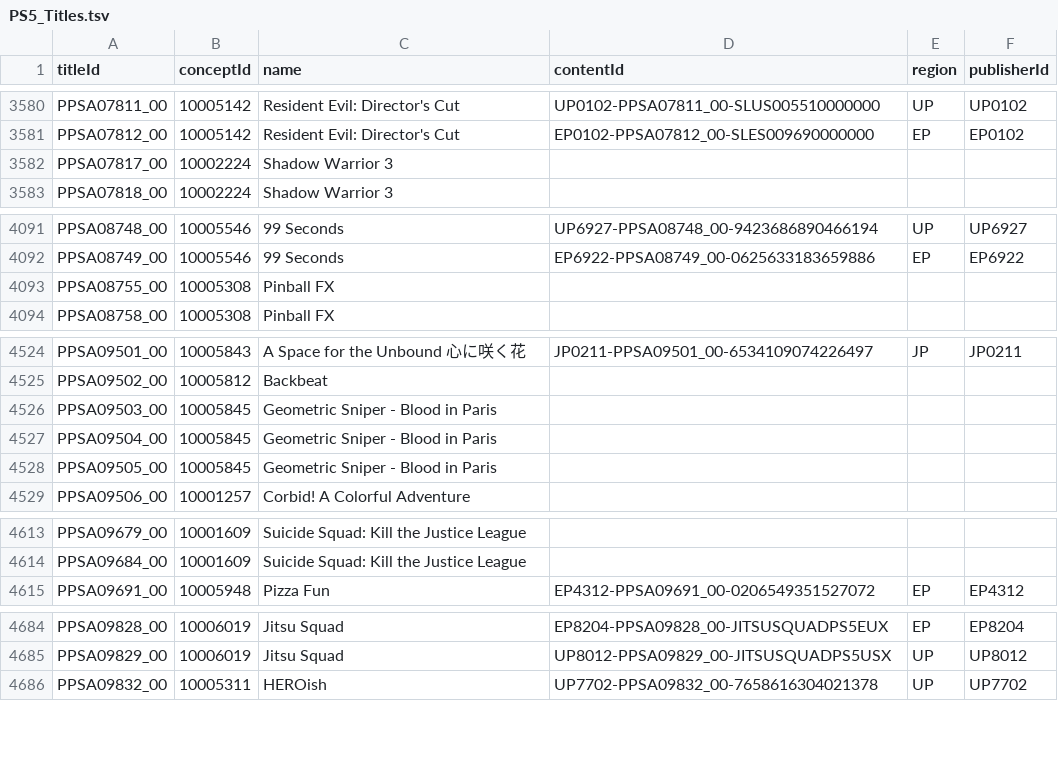
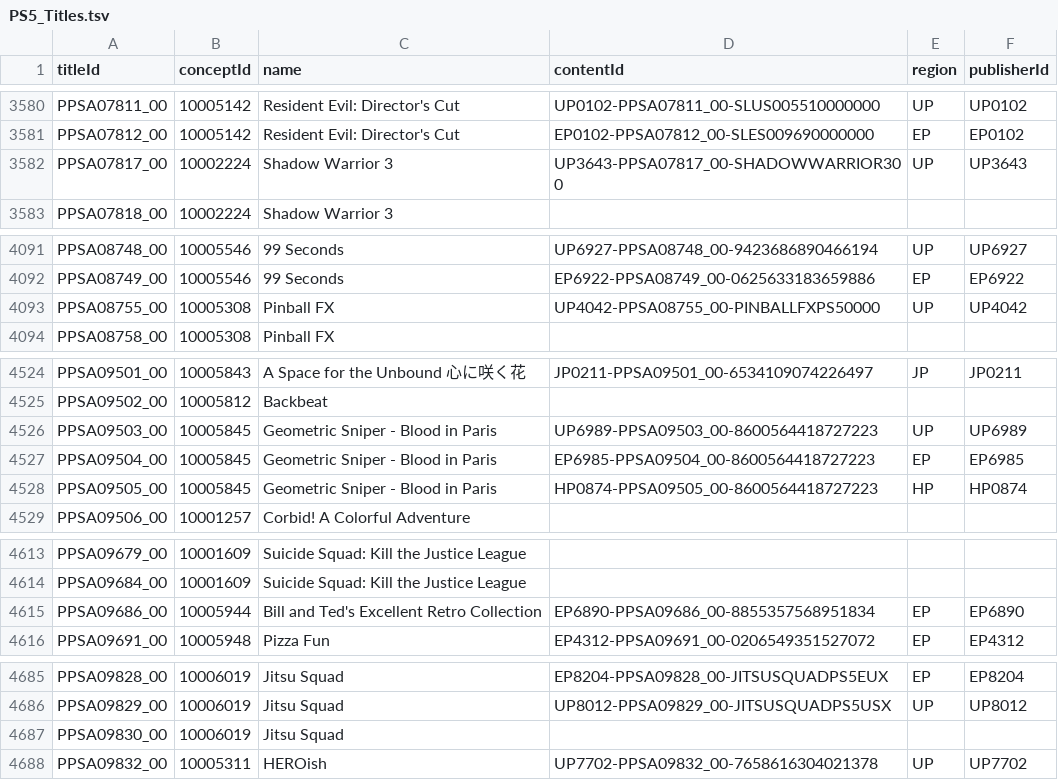
Before and after one commit to andshrew/PlayStation-Titles, a TSV file: PS5_Titles.tsv, drawn as a sheet; only a part is shown, gaps mark what is left out; the diff covers the shown part only.

```diff
--- a/PS5_Titles.tsv
+++ b/PS5_Titles.tsv
@@ -3581,3 +3581,3 @@ PPSA07811_00	10005142	Resident Evil: Director's Cut	UP0102-PPSA07811_00-SLUS0055
 PPSA07812_00	10005142	Resident Evil: Director's Cut	EP0102-PPSA07812_00-SLES009690000000	EP	EP0102
-PPSA07817_00	10002224	Shadow Warrior 3			
+PPSA07817_00	10002224	Shadow Warrior 3	UP3643-PPSA07817_00-SHADOWWARRIOR300	UP	UP3643
 PPSA07818_00	10002224	Shadow Warrior 3			
@@ -4092,3 +4092,3 @@ PPSA08748_00	10005546	99 Seconds	UP6927-PPSA08748_00-9423686890466194	UP	UP6927
 PPSA08749_00	10005546	99 Seconds	EP6922-PPSA08749_00-0625633183659886	EP	EP6922
-PPSA08755_00	10005308	Pinball FX			
+PPSA08755_00	10005308	Pinball FX	UP4042-PPSA08755_00-PINBALLFXPS50000	UP	UP4042
 PPSA08758_00	10005308	Pinball FX			
@@ -4525,5 +4525,5 @@ PPSA09501_00	10005843	A Space for the Unbound 心に咲く花	JP0211-PPSA09501_0
 PPSA09502_00	10005812	Backbeat			
-PPSA09503_00	10005845	Geometric Sniper - Blood in Paris			
-PPSA09504_00	10005845	Geometric Sniper - Blood in Paris			
-PPSA09505_00	10005845	Geometric Sniper - Blood in Paris			
+PPSA09503_00	10005845	Geometric Sniper - Blood in Paris	UP6989-PPSA09503_00-8600564418727223	UP	UP6989
+PPSA09504_00	10005845	Geometric Sniper - Blood in Paris	EP6985-PPSA09504_00-8600564418727223	EP	EP6985
+PPSA09505_00	10005845	Geometric Sniper - Blood in Paris	HP0874-PPSA09505_00-8600564418727223	HP	HP0874
 PPSA09506_00	10001257	Corbid! A Colorful Adventure			
@@ -4614,2 +4614,3 @@ PPSA09679_00	10001609	Suicide Squad: Kill the Justice League
 PPSA09684_00	10001609	Suicide Squad: Kill the Justice League			
+PPSA09686_00	10005944	Bill and Ted's Excellent Retro Collection	EP6890-PPSA09686_00-8855357568951834	EP	EP6890
 PPSA09691_00	10005948	Pizza Fun	EP4312-PPSA09691_00-0206549351527072	EP	EP4312
@@ -4685,2 +4686,3 @@ PPSA09828_00	10006019	Jitsu Squad	EP8204-PPSA09828_00-JITSUSQUADPS5EUX	EP	EP8204
 PPSA09829_00	10006019	Jitsu Squad	UP8012-PPSA09829_00-JITSUSQUADPS5USX	UP	UP8012
+PPSA09830_00	10006019	Jitsu Squad			
 PPSA09832_00	10005311	HEROish	UP7702-PPSA09832_00-7658616304021378	UP	UP7702
```
Also changed, not shown: 2 edited cells elsewhere in this file, PS5_Titles_by_Concept.tsv, PS5_Titles_by_Name.tsv, 26 other files.
